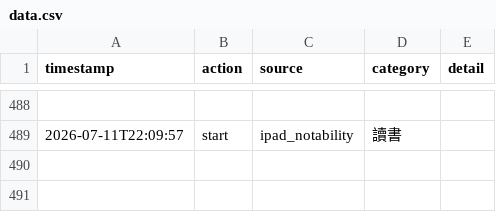
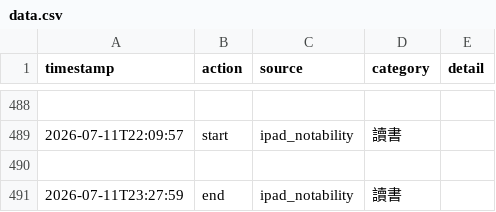
Before and after one commit to ssuyu0829/tt-f6a83b, a CSV file: data.csv, drawn as a sheet; only a part is shown, gaps mark what is left out; the diff names each change by its address in the sheet, - before the commit and + after, or states it on an @@ line.

Commit message:
sync 2026-07-11 23:44

```diff
--- a/data.csv
+++ b/data.csv
+row 490: (empty)
+row 491: 2026-07-11T23:27:59 | end | ipad_notability | 讀書
```
